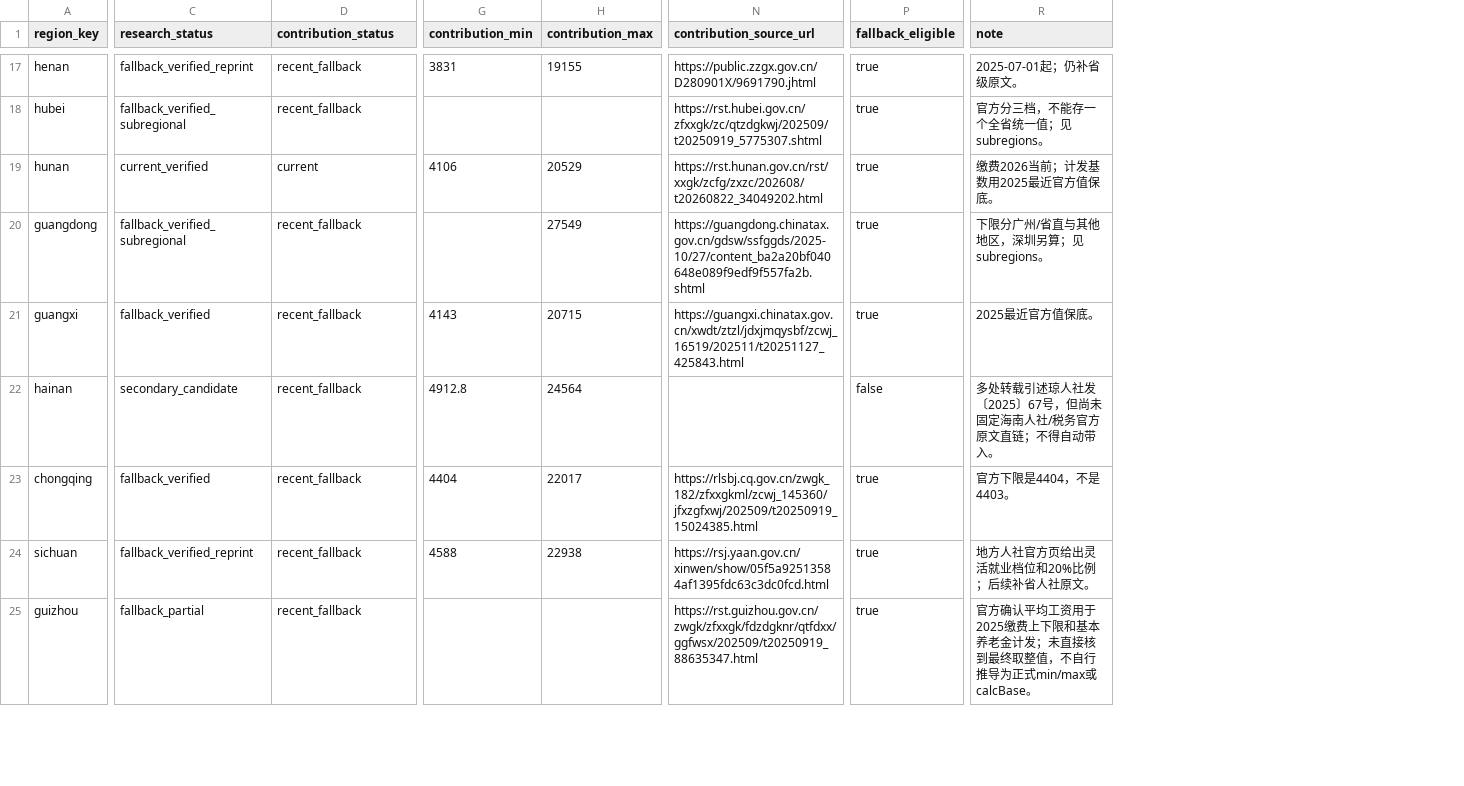
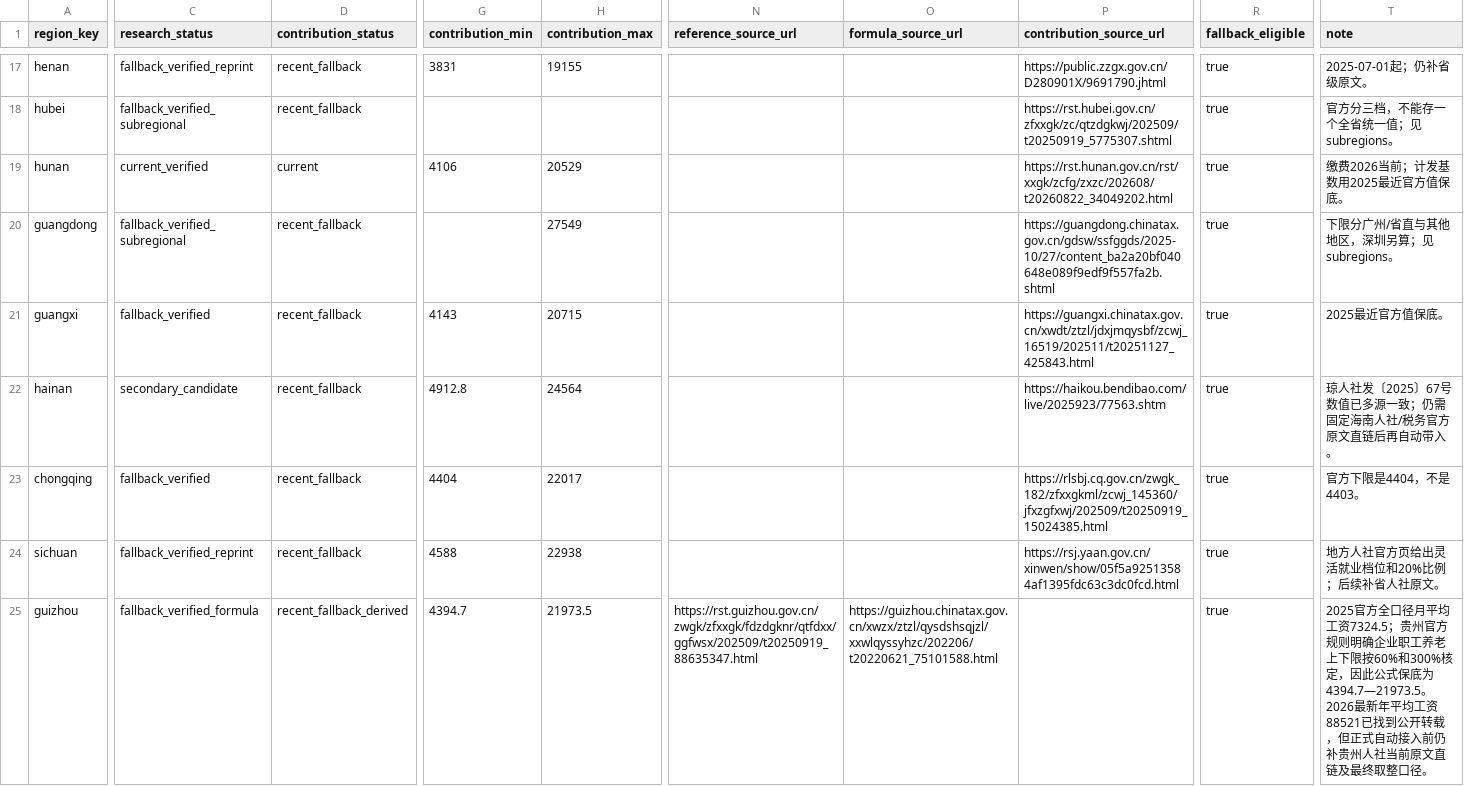
Before and after one commit to Jihai123/yanglao, a CSV file: data/region-policy/employee-pension.v1.csv, drawn as a sheet; only a part is shown, gaps mark what is left out; addresses are those after the commit; the diff covers the shown part only; the diff names each change by its address in the sheet, - before the commit and + after, or states it on an @@ line.

Commit message:
data: extend nationwide pension fallback coverage

```diff
--- a/data/region-policy/employee-pension.v1.csv
+++ b/data/region-policy/employee-pension.v1.csv
+column N (reference_source_url), row 25: https://rst.guizhou.gov.cn/zwgk/zfxxgk/fdzdgknr/qtfdxx/ggfwsx/202509/t20250919_88635347.html
+column O (formula_source_url), row 25: https://guizhou.chinatax.gov.cn/xwzx/ztzl/qysdshsqjzl/xxwlqyssyhzc/202206/t20220621_75101588.html
-P22 (contribution_source_url): (empty)
+P22 (contribution_source_url): https://haikou.bendibao.com/live/2025923/77563.shtm
-R22 (fallback_eligible): false
+R22 (fallback_eligible): true
-T22 (note): 多处转载引述琼人社发〔2025〕67号，但尚未固定海南人社/税务官方原文直链；不得自动带入…
+T22 (note): 琼人社发〔2025〕67号数值已多源一致；仍需固定海南人社/税务官方原文直链后再自动带入…
-C25 (research_status): fallback_partial
+C25 (research_status): fallback_verified_formula
-D25 (contribution_status): recent_fallback
+D25 (contribution_status): recent_fallback_derived
-G25 (contribution_min): (empty)
+G25 (contribution_min): 4394.7
-H25 (contribution_max): (empty)
+H25 (contribution_max): 21973.5
-P25 (contribution_source_url): https://rst.guizhou.gov.cn/zwgk/zfxxgk/fdzdgknr/qtfdxx/ggfwsx/202509/t20250919_88635347.html
+P25 (contribution_source_url): (empty)
-T25 (note): 官方确认平均工资用于2025缴费上下限和基本养老金计发；未直接核到最终取整值，不自行推导为正式min/max或calcBase。
+T25 (note): 2025官方全口径月平均工资7324.5；贵州官方规则明确企业职工养老上下限按60%和300%核定，因此公式保底为4394.7—21973.5。2026最新年平均工资88521已找到公开转载，但正式自动接入前仍补贵州人社当前原文直链及最终取整口径。
```
Also changed, not shown: 41 edited cells elsewhere in this file.
